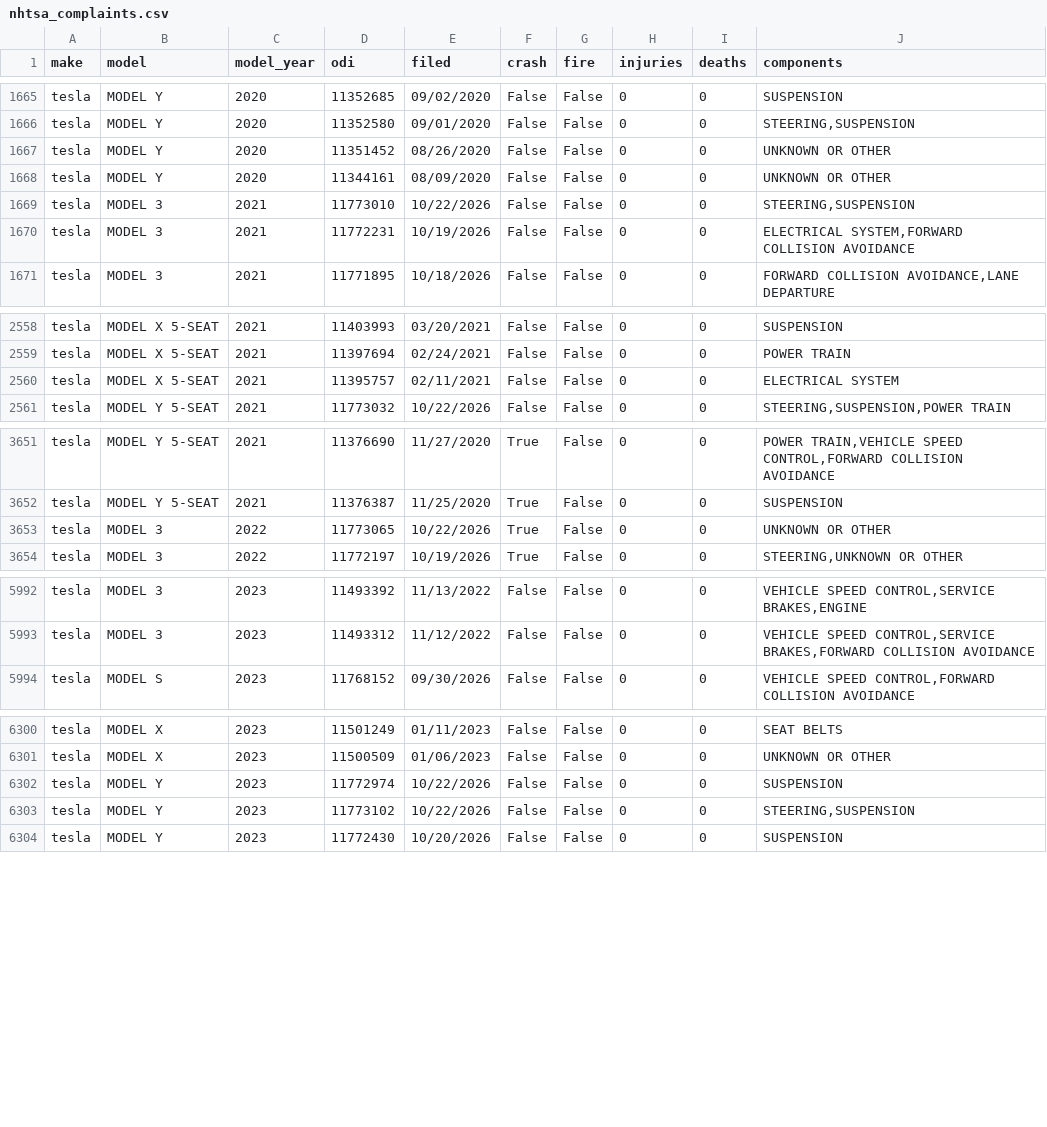
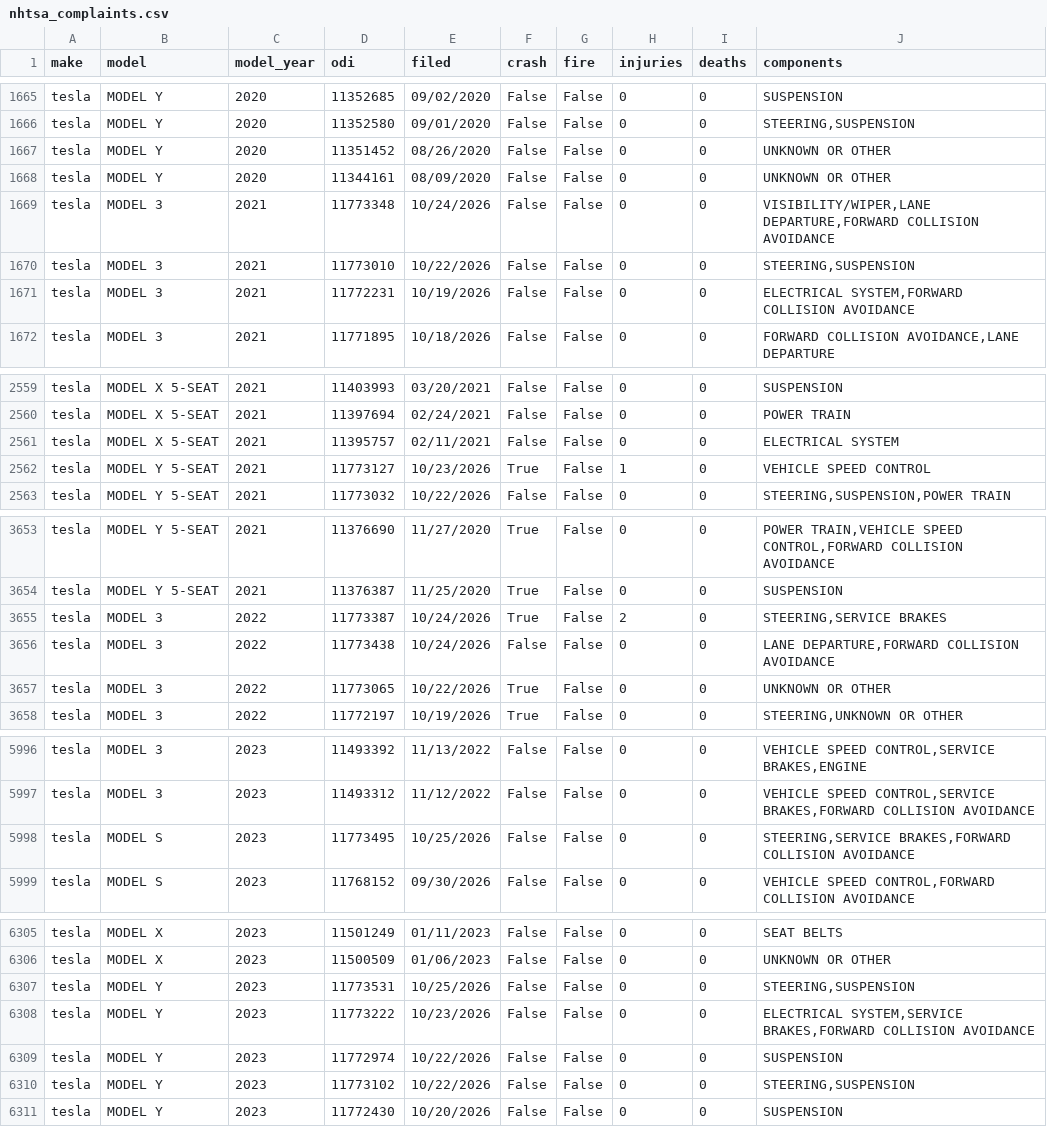
Before and after one commit to Shubham080802/tesla-Rivian-dashboard, a CSV file: data/external/research/nhtsa_complaints.csv, drawn as a sheet; only a part is shown, gaps mark what is left out; the diff covers the shown part only.

Commit message:
data: scheduled refresh (2026-10-27)

```diff
--- a/data/external/research/nhtsa_complaints.csv
+++ b/data/external/research/nhtsa_complaints.csv
@@ -1668,2 +1668,3 @@ tesla,MODEL Y,2020,11351452,08/26/2020,False,False,0,0,UNKNOWN OR OTHER
 tesla,MODEL Y,2020,11344161,08/09/2020,False,False,0,0,UNKNOWN OR OTHER
+tesla,MODEL 3,2021,11773348,10/24/2026,False,False,0,0,"VISIBILITY/WIPER,LANE DEPARTURE,FORWARD COLLISION AVOIDANCE"
 tesla,MODEL 3,2021,11773010,10/22/2026,False,False,0,0,"STEERING,SUSPENSION"
@@ -2560,2 +2561,3 @@ tesla,MODEL X 5-SEAT,2021,11397694,02/24/2021,False,False,0,0,POWER TRAIN
 tesla,MODEL X 5-SEAT,2021,11395757,02/11/2021,False,False,0,0,ELECTRICAL SYSTEM
+tesla,MODEL Y  5-SEAT,2021,11773127,10/23/2026,True,False,1,0,VEHICLE SPEED CONTROL
 tesla,MODEL Y  5-SEAT,2021,11773032,10/22/2026,False,False,0,0,"STEERING,SUSPENSION,POWER TRAIN"
@@ -3652,2 +3654,4 @@ tesla,MODEL Y  5-SEAT,2021,11376690,11/27/2020,True,False,0,0,"POWER TRAIN,VEHIC
 tesla,MODEL Y  5-SEAT,2021,11376387,11/25/2020,True,False,0,0,SUSPENSION
+tesla,MODEL 3,2022,11773387,10/24/2026,True,False,2,0,"STEERING,SERVICE BRAKES"
+tesla,MODEL 3,2022,11773438,10/24/2026,False,False,0,0,"LANE DEPARTURE,FORWARD COLLISION AVOIDANCE"
 tesla,MODEL 3,2022,11773065,10/22/2026,True,False,0,0,UNKNOWN OR OTHER
@@ -5993,2 +5997,3 @@ tesla,MODEL 3,2023,11493392,11/13/2022,False,False,0,0,"VEHICLE SPEED CONTROL,SE
 tesla,MODEL 3,2023,11493312,11/12/2022,False,False,0,0,"VEHICLE SPEED CONTROL,SERVICE BRAKES,FORWARD COLLISION AVOIDANCE"
+tesla,MODEL S,2023,11773495,10/25/2026,False,False,0,0,"STEERING,SERVICE BRAKES,FORWARD COLLISION AVOIDANCE"
 tesla,MODEL S,2023,11768152,09/30/2026,False,False,0,0,"VEHICLE SPEED CONTROL,FORWARD COLLISION AVOIDANCE"
@@ -6301,2 +6306,4 @@ tesla,MODEL X,2023,11501249,01/11/2023,False,False,0,0,SEAT BELTS
 tesla,MODEL X,2023,11500509,01/06/2023,False,False,0,0,UNKNOWN OR OTHER
+tesla,MODEL Y,2023,11773531,10/25/2026,False,False,0,0,"STEERING,SUSPENSION"
+tesla,MODEL Y,2023,11773222,10/23/2026,False,False,0,0,"ELECTRICAL SYSTEM,SERVICE BRAKES,FORWARD COLLISION AVOIDANCE"
 tesla,MODEL Y,2023,11772974,10/22/2026,False,False,0,0,SUSPENSION
```
Also changed, not shown: 5 added rows elsewhere in this file, data/external/research/gdelt_tesla_timelinevolraw.csv, 6 other files.
